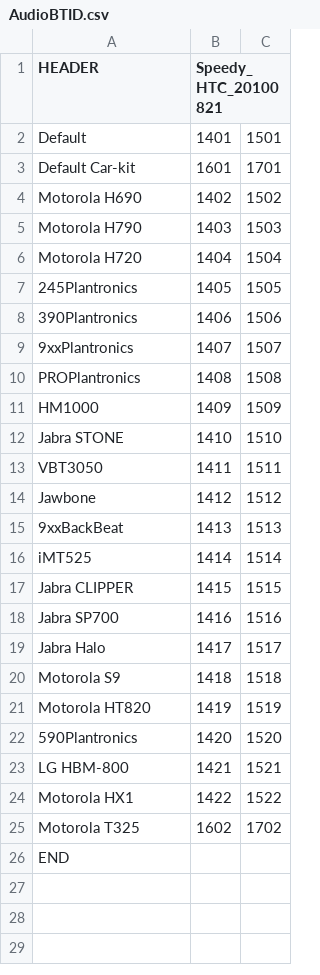
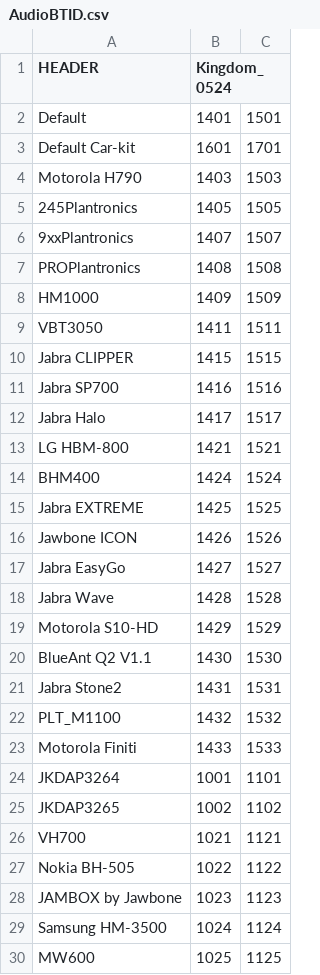
Before and after one commit to Evervolv/android_vendor_htc, a CSV file: kingdom/proprietary/AudioBTID.csv, drawn as a sheet; only a part is shown; the shorter side is filled out with more unchanged rows; the diff covers the shown part only.

Commit message:
Kingdom: Update props
Change-Id: I1775d5fff0b700c013fe3baec148db9c55623f58

```diff
--- a/kingdom/proprietary/AudioBTID.csv
+++ b/kingdom/proprietary/AudioBTID.csv
@@ -1,9 +1,6 @@
-HEADER,Speedy_HTC_20100821,
+HEADER,Kingdom_0524,
 Default,1401,1501
 Default Car-kit,1601,1701
-Motorola H690,1402,1502
 Motorola H790,1403,1503
-Motorola H720,1404,1504
 245Plantronics,1405,1505
-390Plantronics,1406,1506
 9xxPlantronics,1407,1507
@@ -11,7 +8,3 @@ PROPlantronics,1408,1508
 HM1000,1409,1509
-Jabra STONE,1410,1510
 VBT3050,1411,1511
-Jawbone,1412,1512
-9xxBackBeat,1413,1513
-iMT525,1414,1514
 Jabra CLIPPER,1415,1515
@@ -19,6 +12,19 @@ Jabra SP700,1416,1516
 Jabra Halo,1417,1517
-Motorola S9,1418,1518
-Motorola HT820,1419,1519
-590Plantronics,1420,1520
 LG HBM-800,1421,1521
-Motorola HX1,1422,1522
+BHM400,1424,1524
+Jabra EXTREME,1425,1525
+Jawbone ICON,1426,1526
+Jabra EasyGo,1427,1527
+Jabra Wave,1428,1528
+Motorola S10-HD,1429,1529
+BlueAnt Q2 V1.1,1430,1530
+Jabra Stone2,1431,1531
+PLT_M1100,1432,1532
+Motorola Finiti,1433,1533
+JKDAP3264,1001,1101
+JKDAP3265,1002,1102
+VH700,1021,1121
+Nokia BH-505,1022,1122
+JAMBOX by Jawbone,1023,1123
+Samsung HM-3500,1024,1124
+MW600,1025,1125
```
Also changed, not shown: 4 added rows elsewhere in this file, 50 other files.
